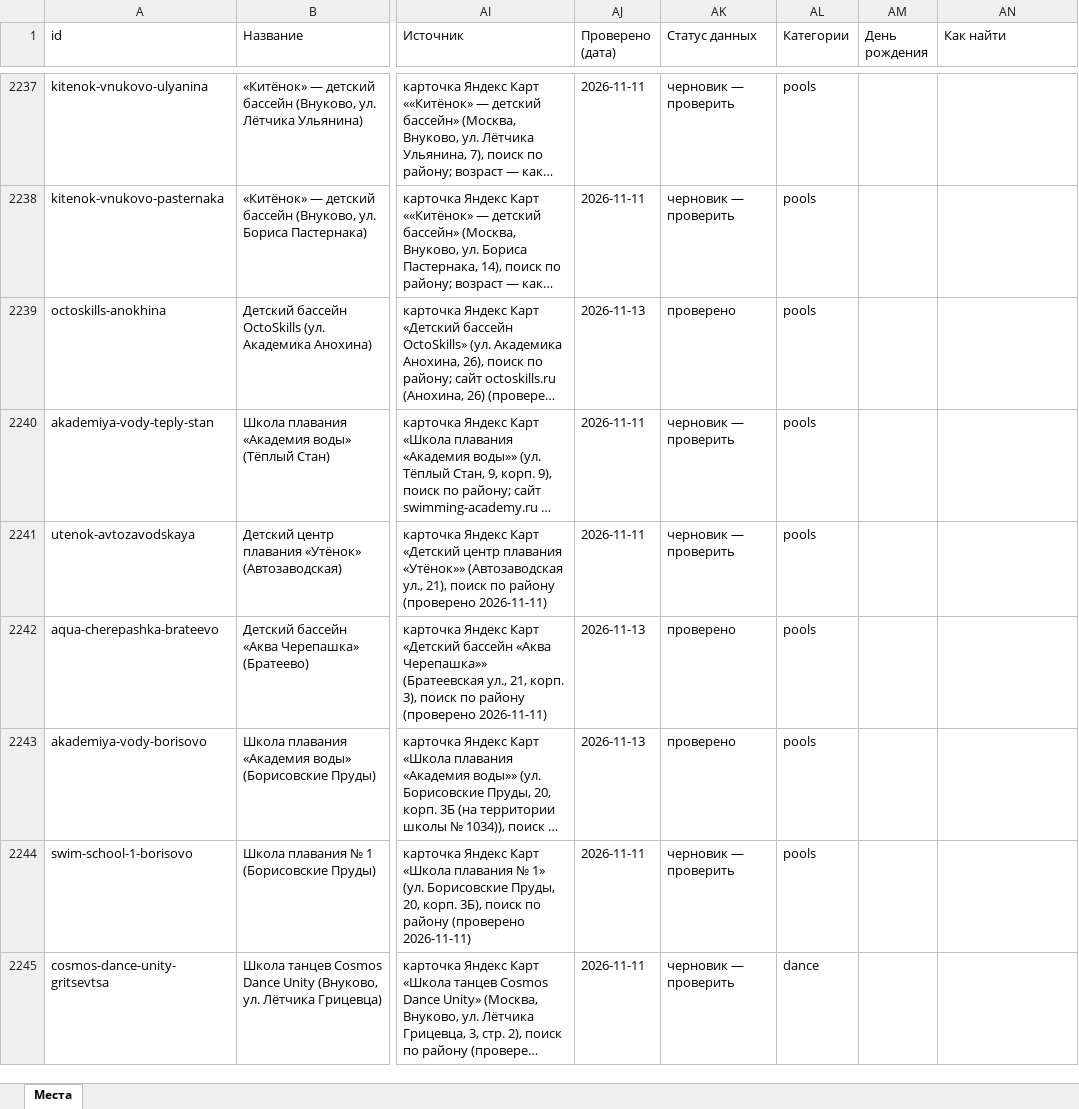
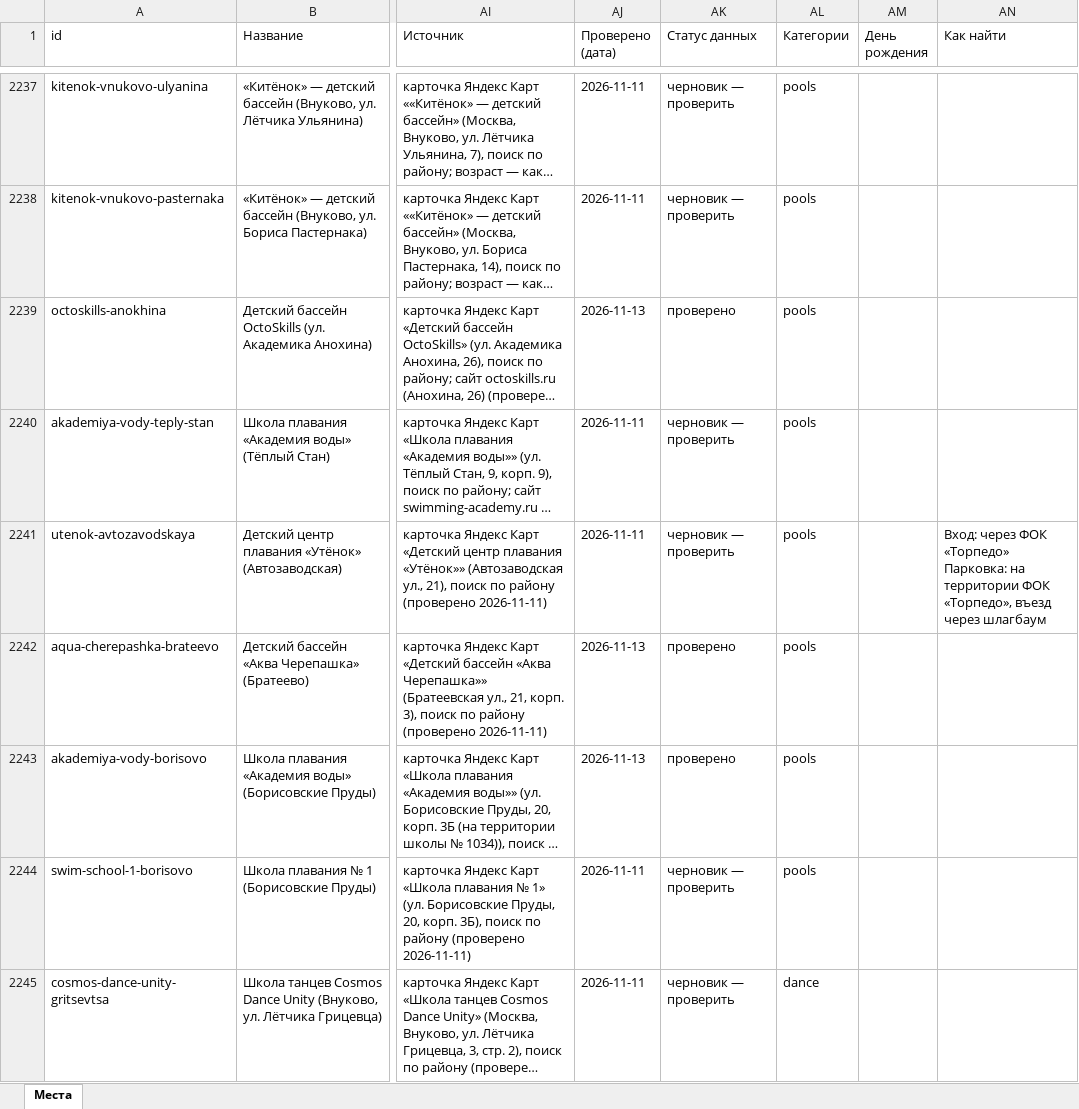
Before and after one commit to vadimsurov-apps/kudapoiti-data, an Excel workbook: data/parts/sections.xlsx, sheet Места, drawn as a sheet; only a part is shown, gaps mark what is left out; long unchanged cells end in …; values as stored, in another font and other column widths than the file's, no borders; ↵ is a line break in a cell; the diff covers the shown part only; the diff names each change by its address in the sheet, - before the commit and + after, or states it on an @@ line.

```diff
--- a/data/parts/sections.xlsx (sheet Места)
+++ b/data/parts/sections.xlsx (sheet Места)
-AN2241 (Как найти): (empty)
+AN2241 (Как найти): Вход: через ФОК «Торпедо» ↵ Парковка: на территории ФОК «Торпедо», въезд через шлагбаум
```
Also changed, not shown: 39 edited cells elsewhere in this sheet, data/kuda-poiti-mesta.xlsx, data/parts/cafes.xlsx, 8 other files.
